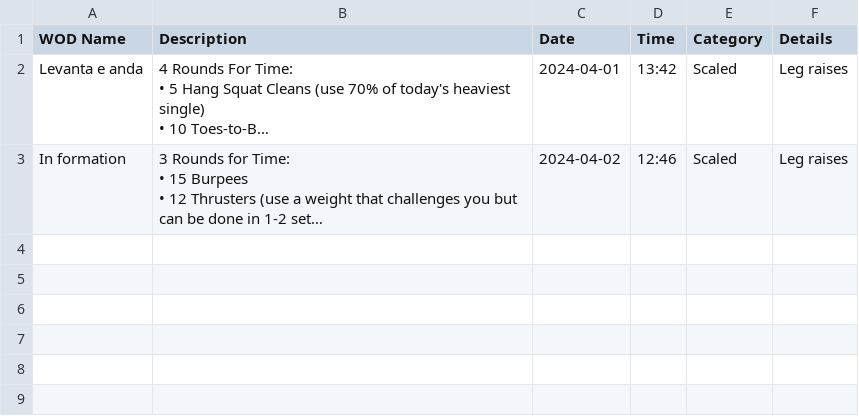
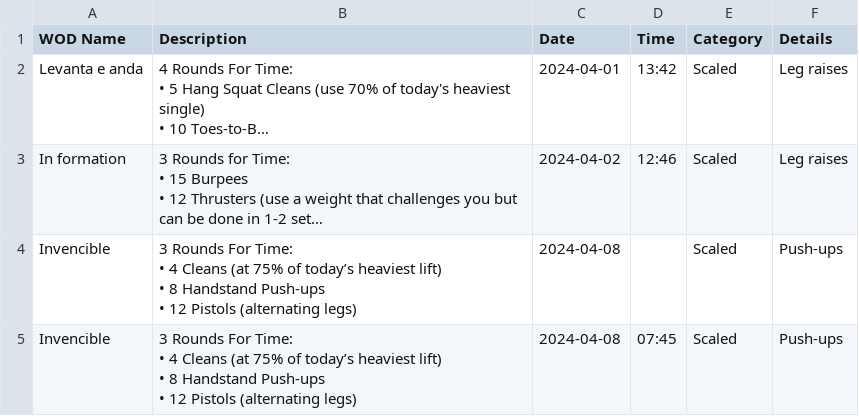
Before and after one commit to hugofitipaldi/PR_tracker, a CSV file: data/benchmark_wods.csv, drawn as a sheet; long unchanged cells end in …; ↵ is a line break in a cell; the diff names each change by its address in the sheet, - before the commit and + after, or states it on an @@ line.

Commit message:
adding data

```diff
--- a/data/benchmark_wods.csv
+++ b/data/benchmark_wods.csv
+row 4: Invencible | 3 Rounds For Time: ↵ • 4 Cleans (at 75% of today’s heaviest lift) ↵ • 8 Handstand Push-ups ↵ • 12 Pistols (alternating legs) | 2024-04-08 |  | Scaled | Push-ups
+row 5: Invencible | 3 Rounds For Time: ↵ • 4 Cleans (at 75% of today’s heaviest lift) ↵ • 8 Handstand Push-ups ↵ • 12 Pistols (alternating legs) | 2024-04-08 | 07:45 | Scaled | Push-ups
```
Also changed, not shown: data/exercise_log.csv.
